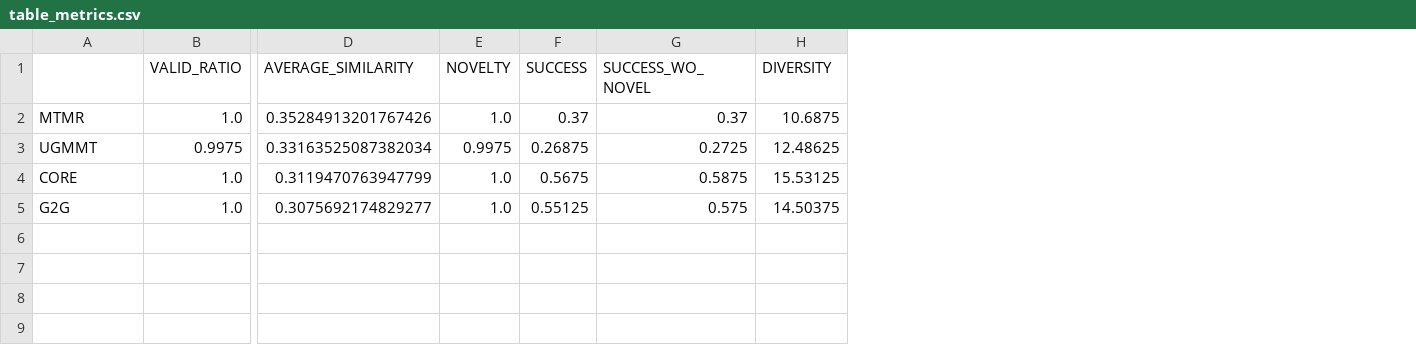
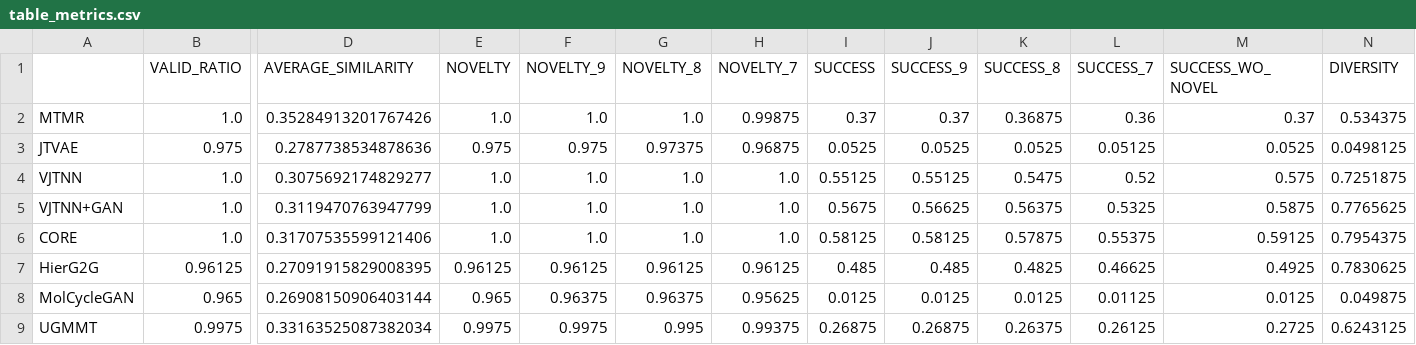
Before and after one commit to rnaimehaom/MTMR, a CSV file: outputs_Tutorial_5_MTMR_evaluation/qed/table_metrics.csv, drawn as a sheet; only a part is shown, gaps mark what is left out; removed rows and columns are numbered as before the commit, all else as after; rows hold the shown columns only; the diff names each change by its address in the sheet, - before the commit and + after, or states it on an @@ line.

```diff
--- a/outputs_Tutorial_5_MTMR_evaluation/qed/table_metrics.csv
+++ b/outputs_Tutorial_5_MTMR_evaluation/qed/table_metrics.csv
+column F (NOVELTY_9), row 2: 1.0; row 9: 0.9975
+column G (NOVELTY_8), row 2: 1.0; row 9: 0.995
+column H (NOVELTY_7), row 2: 0.99875; row 9: 0.99375
+column J (SUCCESS_9), row 2: 0.37; row 9: 0.26875
+column K (SUCCESS_8), row 2: 0.36875; row 9: 0.26375
+column L (SUCCESS_7), row 2: 0.36; row 9: 0.26125
-N2 (DIVERSITY): 10.6875
+N2 (DIVERSITY): 0.534375
+row 3: JTVAE | 0.975 | 0.2787738534878636 | 0.975 | 0.975 | 0.97375 | 0.96875 | 0.0525 | 0.0525 | 0.0525 | 0.05125 | 0.0525 | 0.0498125
+row 4: VJTNN | 1.0 | 0.3075692174829277 | 1.0 | 1.0 | 1.0 | 1.0 | 0.55125 | 0.55125 | 0.5475 | 0.52 | 0.575 | 0.7251875
+row 5: VJTNN+GAN | 1.0 | 0.3119470763947799 | 1.0 | 1.0 | 1.0 | 1.0 | 0.5675 | 0.56625 | 0.56375 | 0.5325 | 0.5875 | 0.7765625
+row 6: CORE | 1.0 | 0.31707535599121406 | 1.0 | 1.0 | 1.0 | 1.0 | 0.58125 | 0.58125 | 0.57875 | 0.55375 | 0.59125 | 0.7954375
+row 7: HierG2G | 0.96125 | 0.27091915829008395 | 0.96125 | 0.96125 | 0.96125 | 0.96125 | 0.485 | 0.485 | 0.4825 | 0.46625 | 0.4925 | 0.7830625
+row 8: MolCycleGAN | 0.965 | 0.26908150906403144 | 0.965 | 0.96375 | 0.96375 | 0.95625 | 0.0125 | 0.0125 | 0.0125 | 0.01125 | 0.0125 | 0.049875
-N9 (DIVERSITY): 12.48625
+N9 (DIVERSITY): 0.6243125
-row 4: CORE | 1.0 | 0.3119470763947799 | 1.0 | 0.5675 | 0.5875 | 15.53125
-row 5: G2G | 1.0 | 0.3075692174829277 | 1.0 | 0.55125 | 0.575 | 14.50375
```
Also changed, not shown: outputs_Tutorial_5_MTMR_evaluation/drd2/table_metrics.csv, 6 other files.
